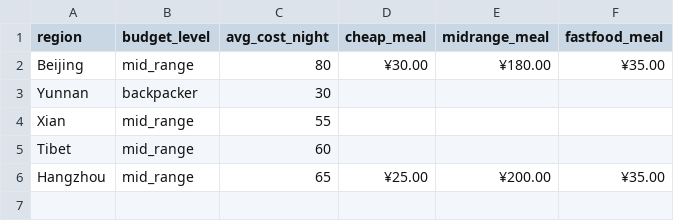
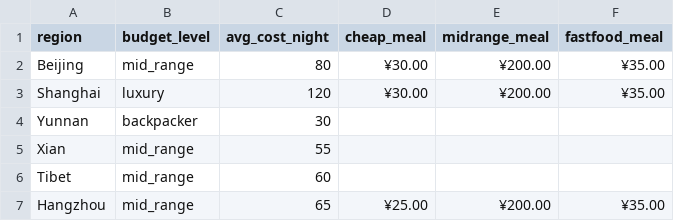
Before and after one commit to usman-420/WorldExplorer_China-Scripting, a CSV file: China/data/dashboard_budget.csv, drawn as a sheet.

```diff
--- a/China/data/dashboard_budget.csv
+++ b/China/data/dashboard_budget.csv
@@ -1,3 +1,4 @@
 region,budget_level,avg_cost_night,cheap_meal,midrange_meal,fastfood_meal
-Beijing,mid_range,80,¥30.00,¥180.00,¥35.00
+Beijing,mid_range,80,¥30.00,¥200.00,¥35.00
+Shanghai,luxury,120,¥30.00,¥200.00,¥35.00
 Yunnan,backpacker,30,,,
```
Also changed, not shown: China/data/dashboard_mustsees.csv, China/data/dashboard_stats.csv, 25 other files.
